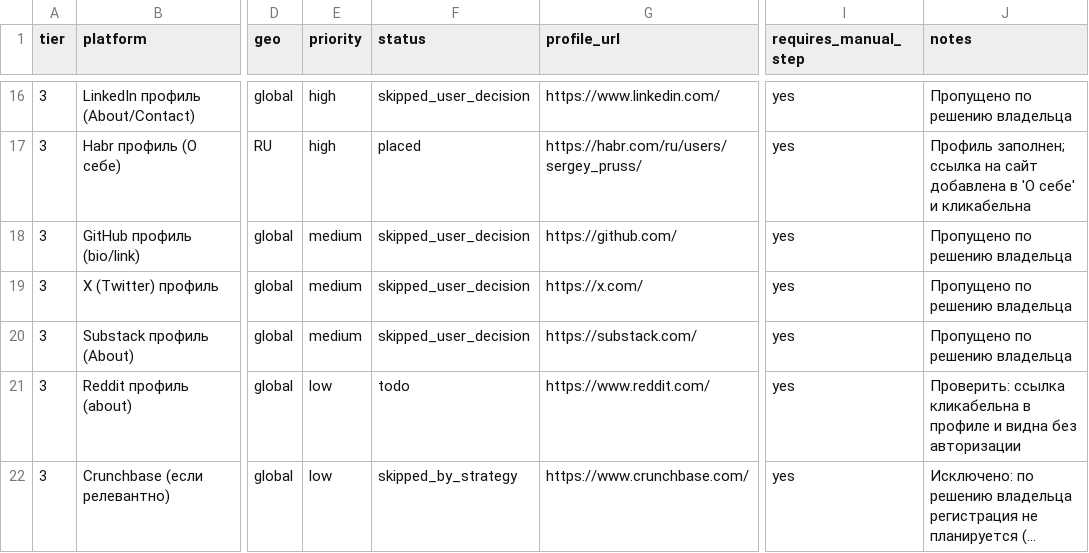
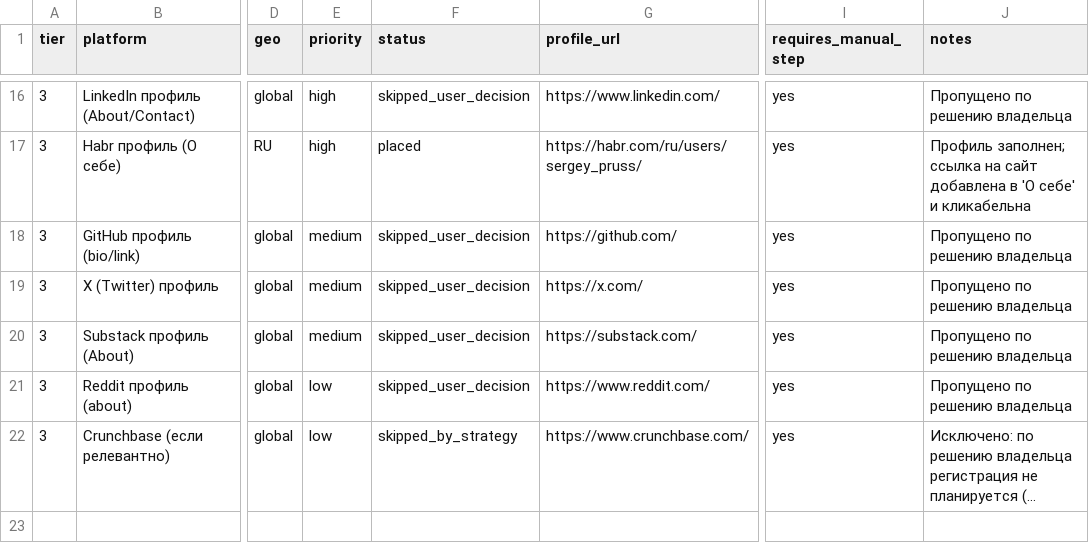
Before and after one commit to sergey-pruss/sergey-pruss.github.io, a CSV file: seo/backlink-prospects.csv, drawn as a sheet; only a part is shown, gaps mark what is left out; long unchanged cells end in …; the diff names each change by its address in the sheet, - before the commit and + after, or states it on an @@ line.

```diff
--- a/seo/backlink-prospects.csv
+++ b/seo/backlink-prospects.csv
-F21 (status): todo
+F21 (status): skipped_user_decision
-J21 (notes): Проверить: ссылка кликабельна в профиле и видна без авторизации
+J21 (notes): Пропущено по решению владельца
```
Also changed, not shown: seo/registry-log.csv.
